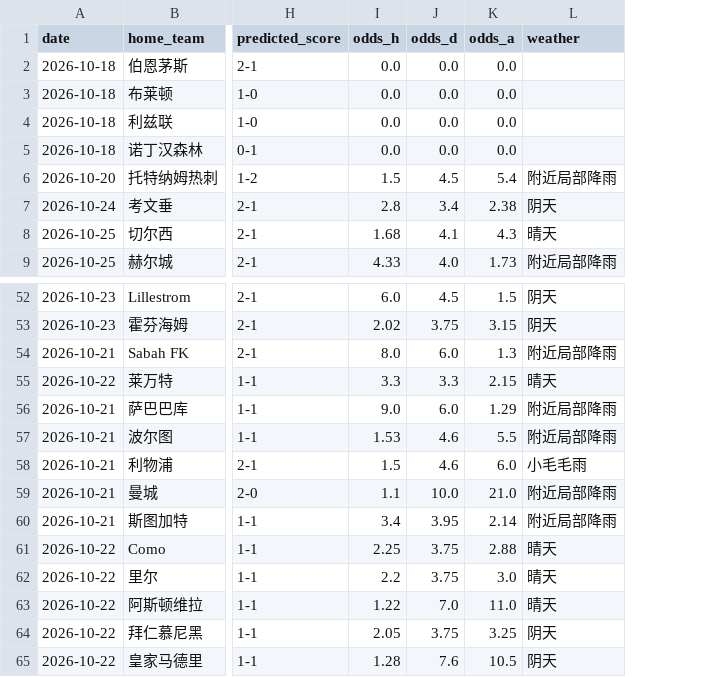
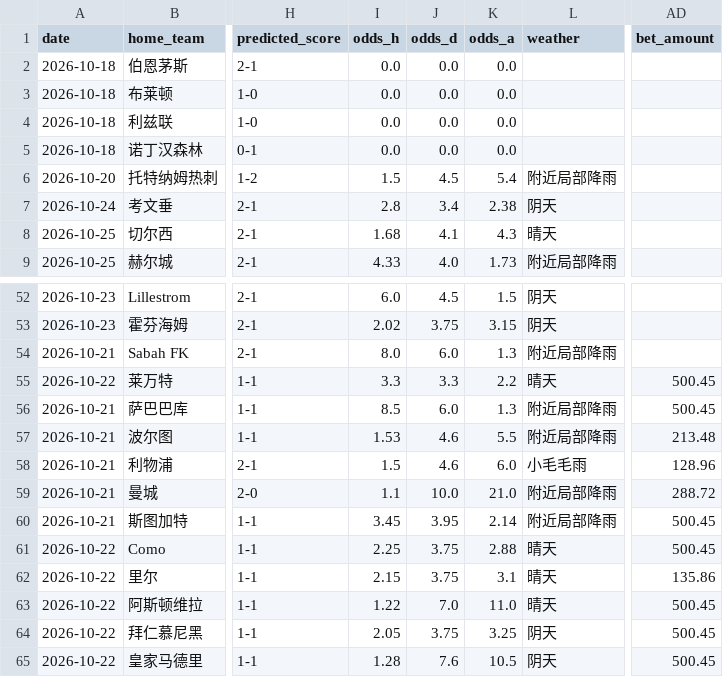
Before and after one commit to kejiqun/epl-prediction, a CSV file: predictions_log.csv, drawn as a sheet; only a part is shown, gaps mark what is left out; the diff names each change by its address in the sheet, - before the commit and + after, or states it on an @@ line.

```diff
--- a/predictions_log.csv
+++ b/predictions_log.csv
+column AD (bet_amount), rows 55-65: 500.45 | 500.45 | 213.48 | 128.96 | 288.72 | 500.45 | 500.45 | 135.86 | 500.45 | 500.45 | 500.45
-K55 (odds_a): 2.15
+K55 (odds_a): 2.2
-I56 (odds_h): 9.0
+I56 (odds_h): 8.5
-K56 (odds_a): 1.29
+K56 (odds_a): 1.3
-I60 (odds_h): 3.4
+I60 (odds_h): 3.45
-I62 (odds_h): 2.2
+I62 (odds_h): 2.15
-K62 (odds_a): 3.0
+K62 (odds_a): 3.1
```
Also changed, not shown: daily_matches.csv, 1 other file.
